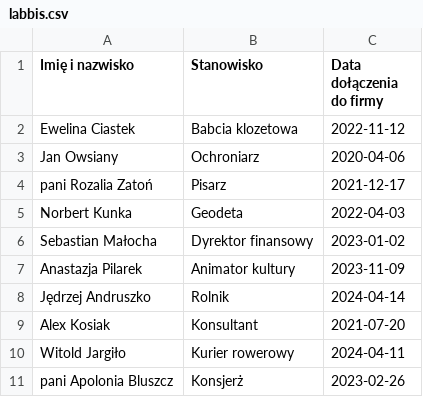
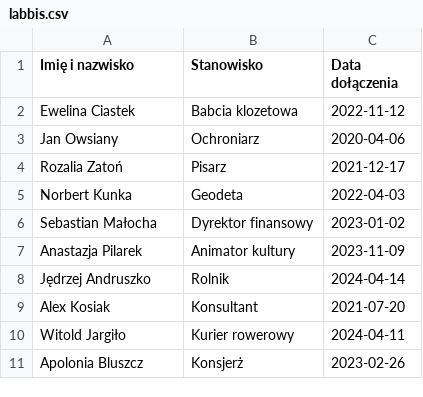
Before and after one commit to AzarrAb00ser/winf, a CSV file: labbis.csv, drawn as a sheet.

Commit message:
Update labbis.csv

```diff
--- a/labbis.csv
+++ b/labbis.csv
@@ -1,5 +1,5 @@
-Imię i nazwisko,Stanowisko,Data dołączenia do firmy
+Imię i nazwisko,Stanowisko,Data dołączenia
 Ewelina Ciastek,Babcia klozetowa,2022-11-12
 Jan Owsiany,Ochroniarz,2020-04-06
-pani Rozalia Zatoń,Pisarz,2021-12-17
+Rozalia Zatoń,Pisarz,2021-12-17
 Norbert Kunka,Geodeta,2022-04-03
@@ -10,2 +10,2 @@ Alex Kosiak,Konsultant,2021-07-20
 Witold Jargiło,Kurier rowerowy,2024-04-11
-pani Apolonia Bluszcz,Konsjerż,2023-02-26
+Apolonia Bluszcz,Konsjerż,2023-02-26
```
